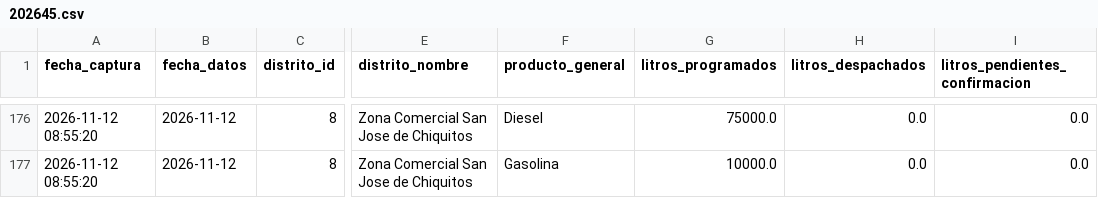
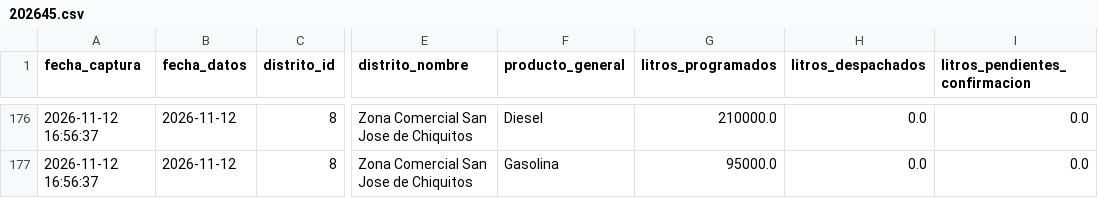
Before and after one commit to sociedatos/bo-combustible, a CSV file: data_ypfb/resumen/202645.csv, drawn as a sheet; only a part is shown, gaps mark what is left out; the diff covers the shown part only; the diff names each change by its address in the sheet, - before the commit and + after, or states it on an @@ line.

```diff
--- a/data_ypfb/resumen/202645.csv
+++ b/data_ypfb/resumen/202645.csv
-A176:A177 (fecha_captura): 2026-11-12 08:55:20
+A176:A177 (fecha_captura): 2026-11-12 16:56:37
-G176 (litros_programados): 75000.0
+G176 (litros_programados): 210000.0
-G177 (litros_programados): 10000.0
+G177 (litros_programados): 95000.0
```
Also changed, not shown: 105 edited cells elsewhere in this file, 4 other files.
